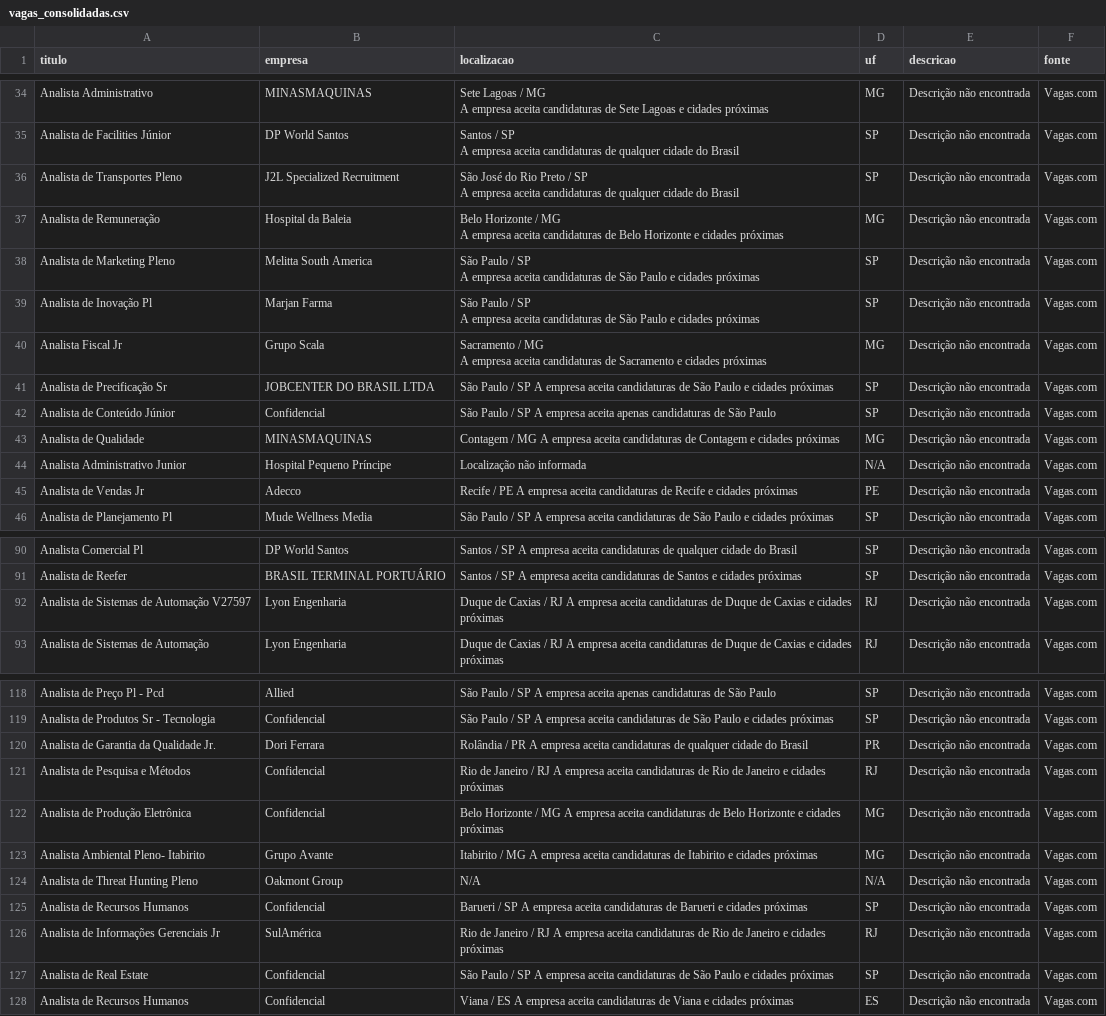
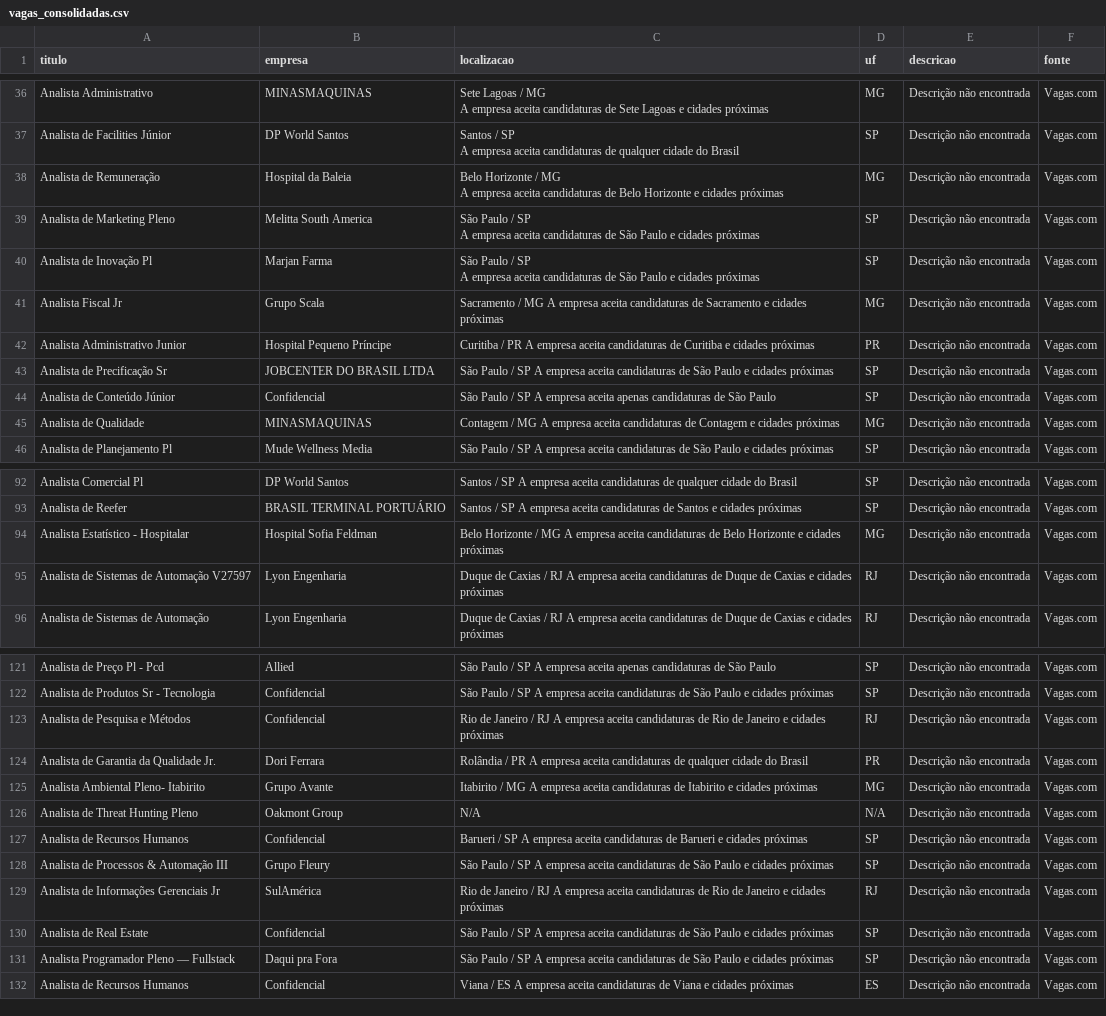
Before and after one commit to rodineyw/analise_vagas, a CSV file: vagas_consolidadas.csv, drawn as a sheet; only a part is shown, gaps mark what is left out; the diff covers the shown part only.

Commit message:
CHORE: Atualiza dados de vagas do Vagas.com (Thu Sep 17 14:09:22 UTC 2026)

```diff
--- a/vagas_consolidadas.csv
+++ b/vagas_consolidadas.csv
@@ -798,8 +777,2 @@ Analista de Facilities Júnior,DP World Santos,"Santos / SP
                       A empresa aceita candidaturas de qualquer cidade do Brasil",SP,Descrição não encontrada,Vagas.com
-Analista de Transportes Pleno,J2L Specialized Recruitment,"São José do Rio Preto / SP
-
-
-
-
-                      A empresa aceita candidaturas de qualquer cidade do Brasil",SP,Descrição não encontrada,Vagas.com
 Analista de Remuneração,Hospital da Baleia,"Belo Horizonte / MG
@@ -822,8 +795,4 @@ Analista de Inovação Pl,Marjan Farma,"São Paulo / SP
                       A empresa aceita candidaturas de São Paulo e cidades próximas",SP,Descrição não encontrada,Vagas.com
-Analista Fiscal Jr,Grupo Scala,"Sacramento / MG
-
-
-
-
-                      A empresa aceita candidaturas de Sacramento e cidades próximas",MG,Descrição não encontrada,Vagas.com
+Analista Fiscal Jr,Grupo Scala,Sacramento / MG                                       A empresa aceita candidaturas de Sacramento e cidades próximas,MG,Descrição não encontrada,Vagas.com
+Analista Administrativo Junior,Hospital Pequeno Príncipe,Curitiba / PR                                       A empresa aceita candidaturas de Curitiba e cidades próximas,PR,Descrição não encontrada,Vagas.com
 Analista de Precificação Sr,JOBCENTER DO BRASIL LTDA,São Paulo / SP                                       A empresa aceita candidaturas de São Paulo e cidades próximas,SP,Descrição não encontrada,Vagas.com
@@ -831,4 +800,2 @@ Analista de Conteúdo Júnior,Confidencial,São Paulo / SP
 Analista de Qualidade,MINASMAQUINAS,Contagem / MG                                       A empresa aceita candidaturas de Contagem e cidades próximas,MG,Descrição não encontrada,Vagas.com
-Analista Administrativo Junior,Hospital Pequeno Príncipe,Localização não informada,N/A,Descrição não encontrada,Vagas.com
-Analista de Vendas Jr,Adecco,Recife / PE                                       A empresa aceita candidaturas de Recife e cidades próximas,PE,Descrição não encontrada,Vagas.com
 Analista de Planejamento Pl,Mude Wellness Media,São Paulo / SP                                       A empresa aceita candidaturas de São Paulo e cidades próximas,SP,Descrição não encontrada,Vagas.com
@@ -879,2 +848,3 @@ Analista Comercial Pl,DP World Santos,Santos / SP
 Analista de Reefer,BRASIL TERMINAL PORTUÁRIO,Santos / SP                                       A empresa aceita candidaturas de Santos e cidades próximas,SP,Descrição não encontrada,Vagas.com
+Analista Estatístico - Hospitalar,Hospital Sofia Feldman,Belo Horizonte / MG                                       A empresa aceita candidaturas de Belo Horizonte e cidades próximas,MG,Descrição não encontrada,Vagas.com
 Analista de Sistemas de Automação V27597,Lyon Engenharia,Duque de Caxias / RJ                                       A empresa aceita candidaturas de Duque de Caxias e cidades próximas,RJ,Descrição não encontrada,Vagas.com
@@ -907,5 +877,4 @@ Analista de Preço Pl - Pcd,Allied,São Paulo / SP
 Analista de Produtos Sr - Tecnologia,Confidencial,São Paulo / SP                                       A empresa aceita candidaturas de São Paulo e cidades próximas,SP,Descrição não encontrada,Vagas.com
+Analista de Pesquisa e Métodos,Confidencial,Rio de Janeiro / RJ                                       A empresa aceita candidaturas de Rio de Janeiro e cidades próximas,RJ,Descrição não encontrada,Vagas.com
 Analista de Garantia da Qualidade Jr.,Dori Ferrara,Rolândia / PR                                       A empresa aceita candidaturas de qualquer cidade do Brasil,PR,Descrição não encontrada,Vagas.com
-Analista de Pesquisa e Métodos,Confidencial,Rio de Janeiro / RJ                                       A empresa aceita candidaturas de Rio de Janeiro e cidades próximas,RJ,Descrição não encontrada,Vagas.com
-Analista de Produção Eletrônica,Confidencial,Belo Horizonte / MG                                       A empresa aceita candidaturas de Belo Horizonte e cidades próximas,MG,Descrição não encontrada,Vagas.com
 Analista Ambiental Pleno- Itabirito,Grupo Avante,Itabirito / MG                                       A empresa aceita candidaturas de Itabirito e cidades próximas,MG,Descrição não encontrada,Vagas.com
@@ -913,4 +882,6 @@ Analista de Threat Hunting Pleno,Oakmont Group,N/A,N/A,Descrição não encontra
 Analista de Recursos Humanos,Confidencial,Barueri / SP                                       A empresa aceita candidaturas de Barueri e cidades próximas,SP,Descrição não encontrada,Vagas.com
+Analista de Processos & Automação III,Grupo Fleury,São Paulo / SP                                       A empresa aceita candidaturas de São Paulo e cidades próximas,SP,Descrição não encontrada,Vagas.com
 Analista de Informações Gerenciais Jr,SulAmérica,Rio de Janeiro / RJ                                       A empresa aceita candidaturas de Rio de Janeiro e cidades próximas,RJ,Descrição não encontrada,Vagas.com
 Analista de Real Estate,Confidencial,São Paulo / SP                                       A empresa aceita candidaturas de São Paulo e cidades próximas,SP,Descrição não encontrada,Vagas.com
+Analista Programador Pleno — Fullstack,Daqui pra Fora,São Paulo / SP                                       A empresa aceita candidaturas de São Paulo e cidades próximas,SP,Descrição não encontrada,Vagas.com
 Analista de Recursos Humanos,Confidencial,Viana / ES                                       A empresa aceita candidaturas de Viana e cidades próximas,ES,Descrição não encontrada,Vagas.com
```
Also changed, not shown: 9 added rows, 2 removed rows, 8 moved rows and 1 edited cell elsewhere in this file.
